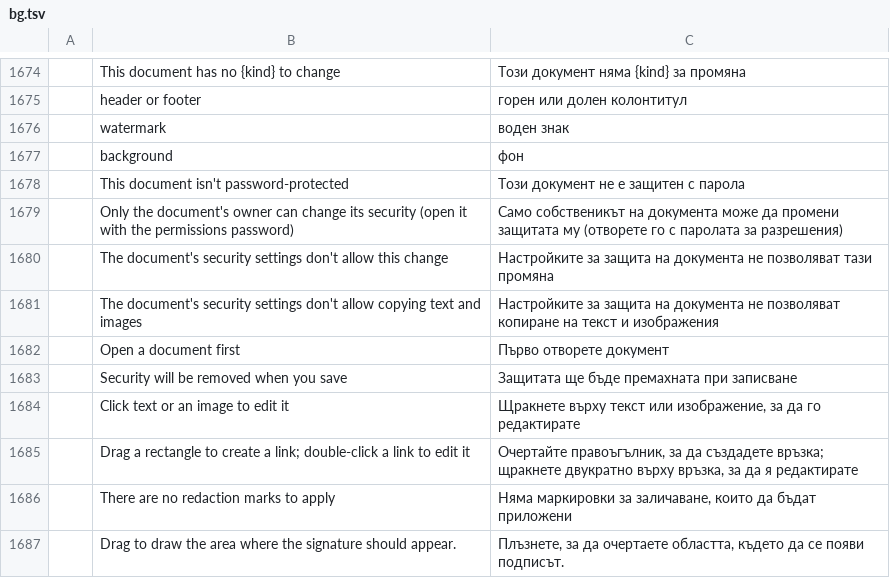
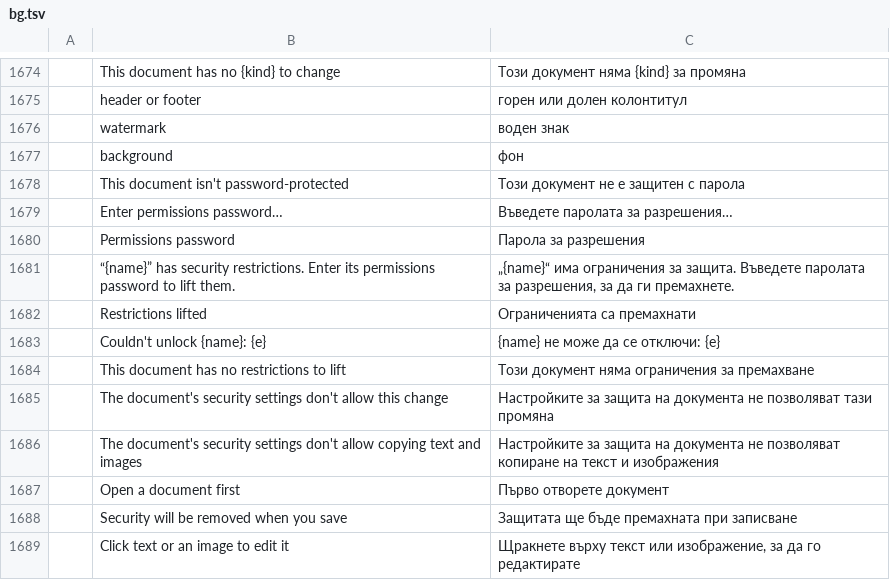
Before and after one commit to 0ldini/pdfcraft, a TSV file: crates/ui-egui/src/i18n/bg.tsv, drawn as a sheet; only a part is shown, gaps mark what is left out; the shorter side is filled out with more unchanged rows.

```diff
--- a/crates/ui-egui/src/i18n/bg.tsv
+++ b/crates/ui-egui/src/i18n/bg.tsv
@@ -1678,3 +1678,8 @@
 	This document isn't password-protected	Този документ не е защитен с парола
-	Only the document's owner can change its security (open it with the permissions password)	Само собственикът на документа може да промени защитата му (отворете го с паролата за разрешения)
+	Enter permissions password…	Въведете паролата за разрешения…
+	Permissions password	Парола за разрешения
+	“{name}” has security restrictions. Enter its permissions password to lift them.	„{name}“ има ограничения за защита. Въведете паролата за разрешения, за да ги премахнете.
+	Restrictions lifted	Ограниченията са премахнати
+	Couldn't unlock {name}: {e}	{name} не може да се отключи: {e}
+	This document has no restrictions to lift	Този документ няма ограничения за премахване
 	The document's security settings don't allow this change	Настройките за защита на документа не позволяват тази промяна
```
Also changed, not shown: crates/ui-egui/src/i18n/ar.tsv, crates/ui-egui/src/i18n/ja.tsv, 28 other files.
